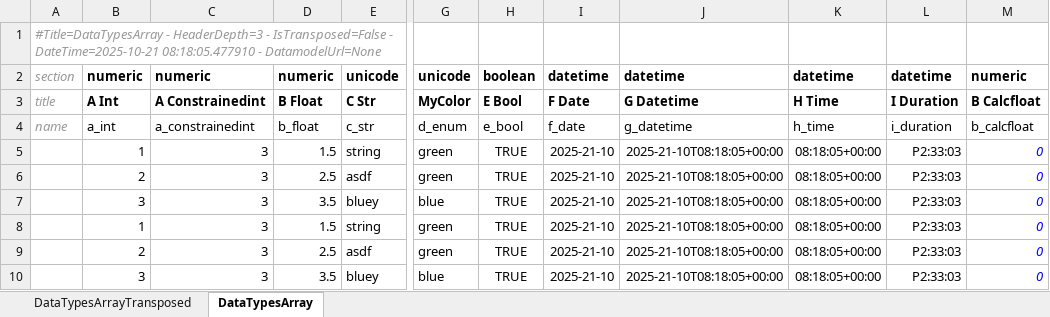
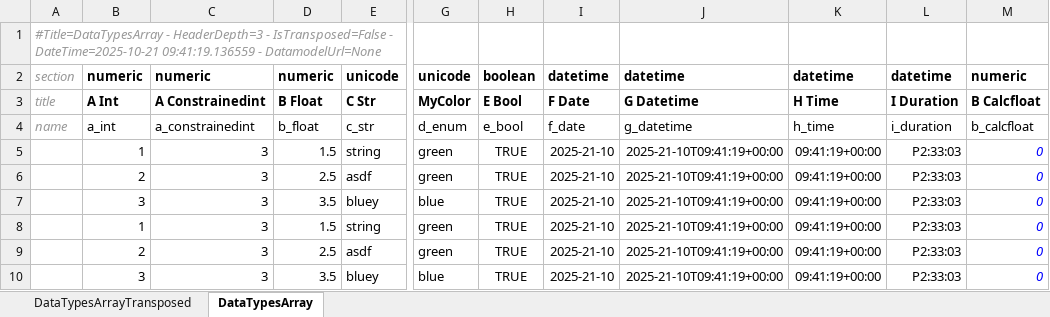
Before and after one commit to maxfordham/xlsxdatagrid, an Excel workbook: xl/test-many-sheets.xlsx, sheet DataTypesArray, drawn as a sheet; only a part is shown, gaps mark what is left out; values as stored, in another font and other column widths than the file's, no borders; conditional formats and table styles not drawn; the diff names each change by its address in the sheet, - before the commit and + after, or states it on an @@ line.

```diff
--- a/xl/test-many-sheets.xlsx (sheet DataTypesArray)
+++ b/xl/test-many-sheets.xlsx (sheet DataTypesArray)
-A1: …- DateTime=2025-10-21 08:18:05.477910 - DatamodelUrl=None
+A1: …- DateTime=2025-10-21 09:41:19.136559 - DatamodelUrl=None
-J5:J10: 2025-21-10T08:18:05+00:00
+J5:J10: 2025-21-10T09:41:19+00:00
-K5:K10: 08:18:05+00:00
+K5:K10: 09:41:19+00:00
```
Also changed, not shown: sheet DataTypesArrayTransposed, xl/chart.xlsx, xl/test-t.xlsx, 8 other files.
